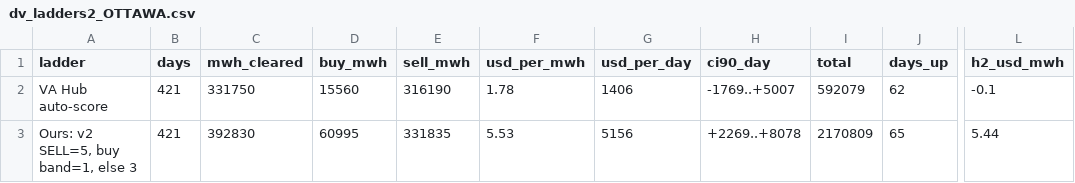
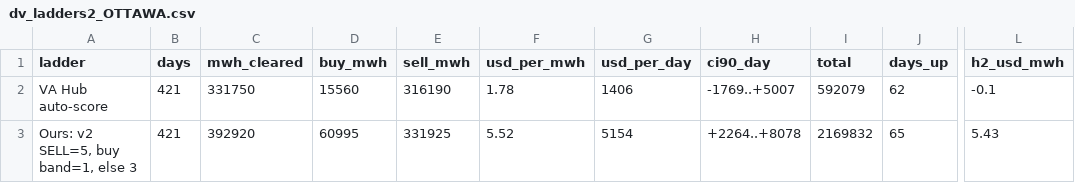
Before and after one commit to Dynastymaad/ieso-cushion-model, a CSV file: data/dv_ladders2_OTTAWA.csv, drawn as a sheet; only a part is shown, gaps mark what is left out; the diff names each change by its address in the sheet, - before the commit and + after, or states it on an @@ line.

```diff
--- a/data/dv_ladders2_OTTAWA.csv
+++ b/data/dv_ladders2_OTTAWA.csv
-C3 (mwh_cleared): 392830
+C3 (mwh_cleared): 392920
-E3 (sell_mwh): 331835
+E3 (sell_mwh): 331925
-F3 (usd_per_mwh): 5.53
+F3 (usd_per_mwh): 5.52
-G3 (usd_per_day): 5156
+G3 (usd_per_day): 5154
-H3 (ci90_day): +2269..+8078
+H3 (ci90_day): +2264..+8078
-I3 (total): 2170809
+I3 (total): 2169832
-L3 (h2_usd_mwh): 5.44
+L3 (h2_usd_mwh): 5.43
```
Also changed, not shown: data/dv_ladders2_EAST.csv, data/dv_ladders_EAST.csv, 6 other files.
